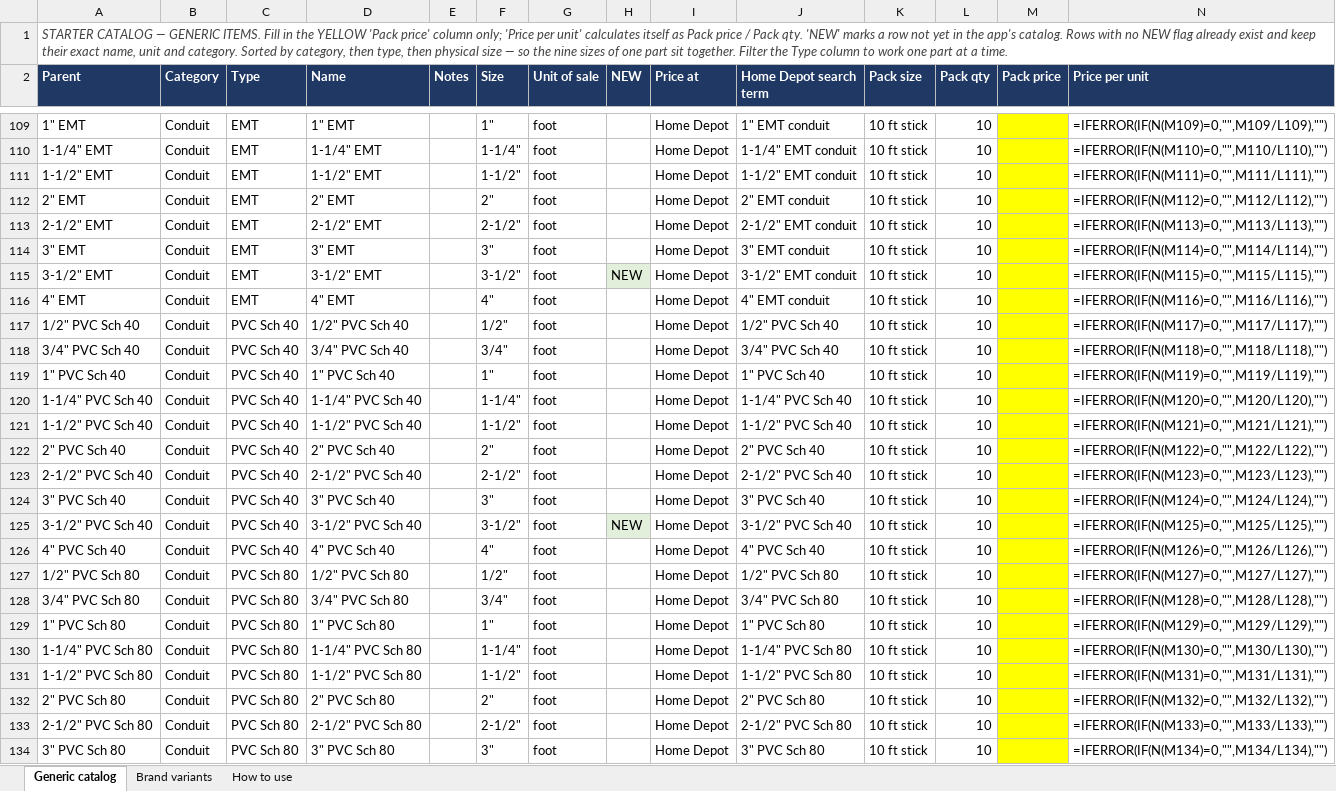
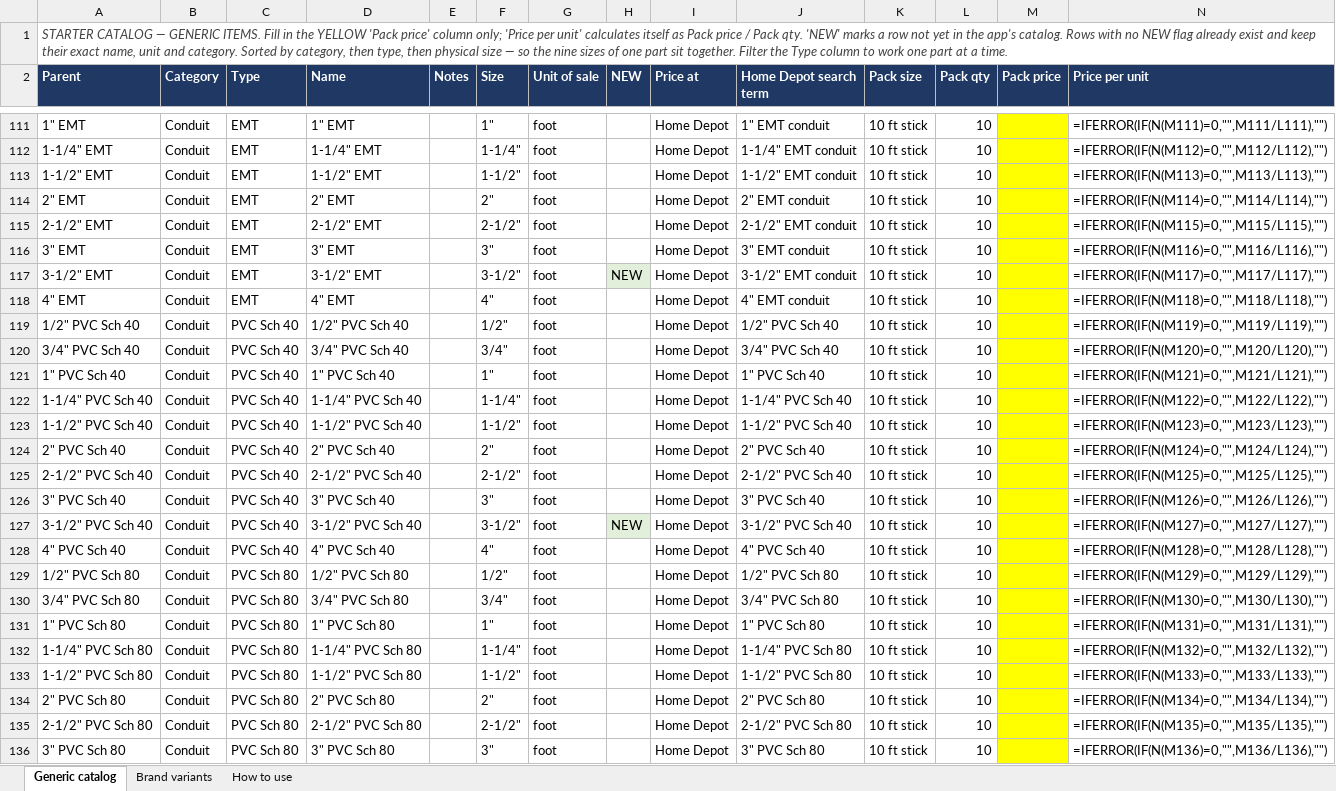
Before and after one commit to Jnicoara/BidRender, an Excel workbook: pricing/starter-catalog-pricing.xlsx, sheet Generic catalog, drawn as a sheet; only a part is shown, gaps mark what is left out; values as stored, in another font and other column widths than the file's, no borders; formulas without a stored value are shown as written; addresses are those after the commit; the diff covers the shown part only; the diff names each change by its address in the sheet, - before the commit and + after, or states it on an @@ line.

```diff
--- a/pricing/starter-catalog-pricing.xlsx (sheet Generic catalog)
+++ b/pricing/starter-catalog-pricing.xlsx (sheet Generic catalog)
-N111 (Price per unit): =IFERROR(IF(N(M109)=0,"",M109/L109),"")
+N111 (Price per unit): =IFERROR(IF(N(M111)=0,"",M111/L111),"")
-N112 (Price per unit): =IFERROR(IF(N(M110)=0,"",M110/L110),"")
+N112 (Price per unit): =IFERROR(IF(N(M112)=0,"",M112/L112),"")
-N113 (Price per unit): =IFERROR(IF(N(M111)=0,"",M111/L111),"")
+N113 (Price per unit): =IFERROR(IF(N(M113)=0,"",M113/L113),"")
-N114 (Price per unit): =IFERROR(IF(N(M112)=0,"",M112/L112),"")
+N114 (Price per unit): =IFERROR(IF(N(M114)=0,"",M114/L114),"")
-N115 (Price per unit): =IFERROR(IF(N(M113)=0,"",M113/L113),"")
+N115 (Price per unit): =IFERROR(IF(N(M115)=0,"",M115/L115),"")
-N116 (Price per unit): =IFERROR(IF(N(M114)=0,"",M114/L114),"")
+N116 (Price per unit): =IFERROR(IF(N(M116)=0,"",M116/L116),"")
-N117 (Price per unit): =IFERROR(IF(N(M115)=0,"",M115/L115),"")
+N117 (Price per unit): =IFERROR(IF(N(M117)=0,"",M117/L117),"")
-N118 (Price per unit): =IFERROR(IF(N(M116)=0,"",M116/L116),"")
+N118 (Price per unit): =IFERROR(IF(N(M118)=0,"",M118/L118),"")
-N119 (Price per unit): =IFERROR(IF(N(M117)=0,"",M117/L117),"")
+N119 (Price per unit): =IFERROR(IF(N(M119)=0,"",M119/L119),"")
-N120 (Price per unit): =IFERROR(IF(N(M118)=0,"",M118/L118),"")
+N120 (Price per unit): =IFERROR(IF(N(M120)=0,"",M120/L120),"")
-N121 (Price per unit): =IFERROR(IF(N(M119)=0,"",M119/L119),"")
+N121 (Price per unit): =IFERROR(IF(N(M121)=0,"",M121/L121),"")
-N122 (Price per unit): =IFERROR(IF(N(M120)=0,"",M120/L120),"")
+N122 (Price per unit): =IFERROR(IF(N(M122)=0,"",M122/L122),"")
-N123 (Price per unit): =IFERROR(IF(N(M121)=0,"",M121/L121),"")
+N123 (Price per unit): =IFERROR(IF(N(M123)=0,"",M123/L123),"")
-N124 (Price per unit): =IFERROR(IF(N(M122)=0,"",M122/L122),"")
+N124 (Price per unit): =IFERROR(IF(N(M124)=0,"",M124/L124),"")
-N125 (Price per unit): =IFERROR(IF(N(M123)=0,"",M123/L123),"")
+N125 (Price per unit): =IFERROR(IF(N(M125)=0,"",M125/L125),"")
-N126 (Price per unit): =IFERROR(IF(N(M124)=0,"",M124/L124),"")
+N126 (Price per unit): =IFERROR(IF(N(M126)=0,"",M126/L126),"")
-N127 (Price per unit): =IFERROR(IF(N(M125)=0,"",M125/L125),"")
+N127 (Price per unit): =IFERROR(IF(N(M127)=0,"",M127/L127),"")
-N128 (Price per unit): =IFERROR(IF(N(M126)=0,"",M126/L126),"")
+N128 (Price per unit): =IFERROR(IF(N(M128)=0,"",M128/L128),"")
-N129 (Price per unit): =IFERROR(IF(N(M127)=0,"",M127/L127),"")
+N129 (Price per unit): =IFERROR(IF(N(M129)=0,"",M129/L129),"")
-N130 (Price per unit): =IFERROR(IF(N(M128)=0,"",M128/L128),"")
+N130 (Price per unit): =IFERROR(IF(N(M130)=0,"",M130/L130),"")
-N131 (Price per unit): =IFERROR(IF(N(M129)=0,"",M129/L129),"")
+N131 (Price per unit): =IFERROR(IF(N(M131)=0,"",M131/L131),"")
-N132 (Price per unit): =IFERROR(IF(N(M130)=0,"",M130/L130),"")
+N132 (Price per unit): =IFERROR(IF(N(M132)=0,"",M132/L132),"")
-N133 (Price per unit): =IFERROR(IF(N(M131)=0,"",M131/L131),"")
+N133 (Price per unit): =IFERROR(IF(N(M133)=0,"",M133/L133),"")
-N134 (Price per unit): =IFERROR(IF(N(M132)=0,"",M132/L132),"")
+N134 (Price per unit): =IFERROR(IF(N(M134)=0,"",M134/L134),"")
-N135 (Price per unit): =IFERROR(IF(N(M133)=0,"",M133/L133),"")
+N135 (Price per unit): =IFERROR(IF(N(M135)=0,"",M135/L135),"")
-N136 (Price per unit): =IFERROR(IF(N(M134)=0,"",M134/L134),"")
+N136 (Price per unit): =IFERROR(IF(N(M136)=0,"",M136/L136),"")
```
Also changed, not shown: 6 added rows and 1558 edited cells elsewhere in this sheet, 9 other files.
